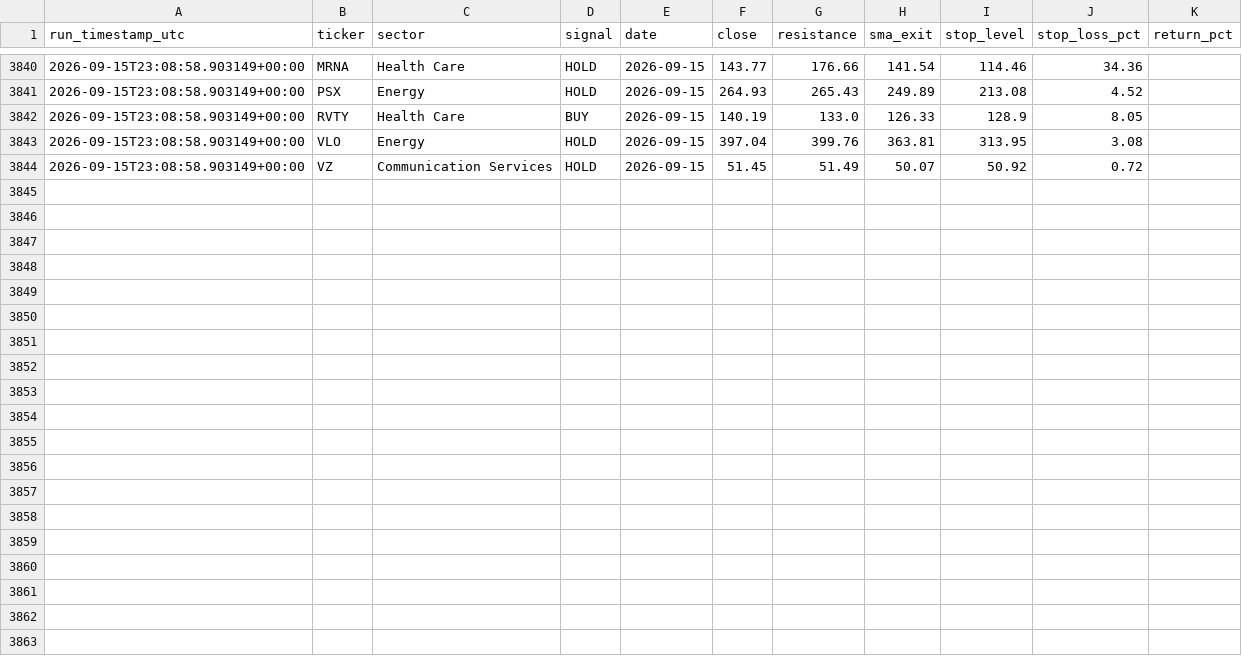
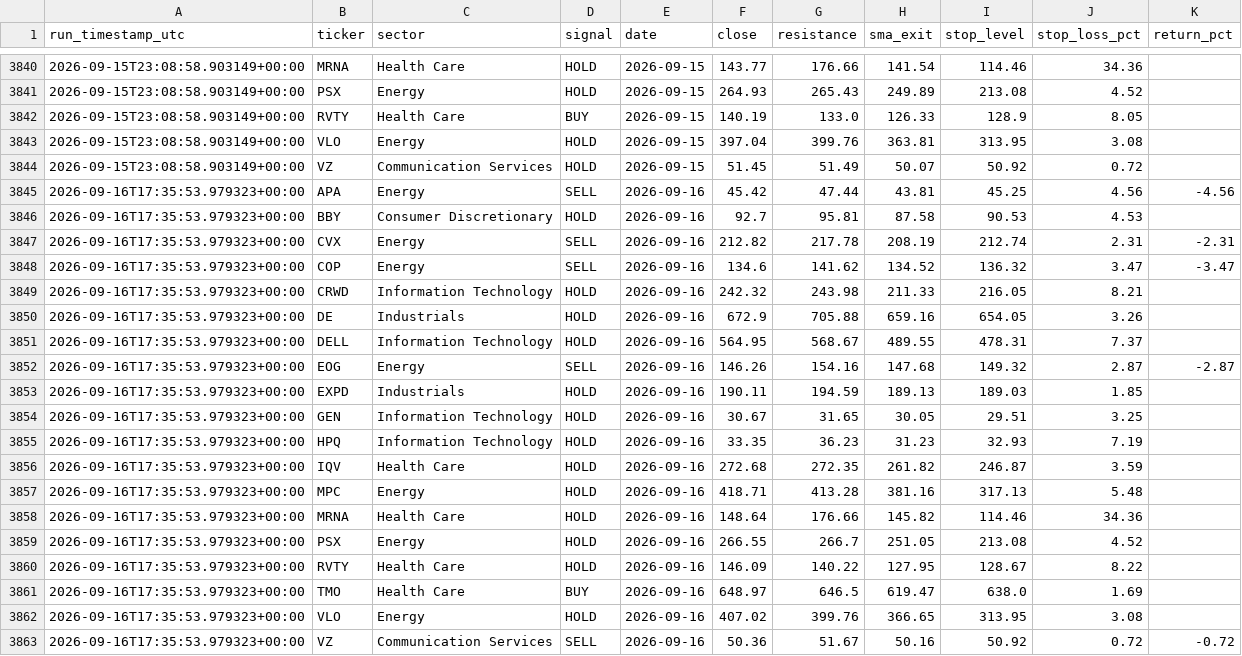
Before and after one commit to mmeok01/us-stock-screener, a CSV file: results/signal_log.csv, drawn as a sheet; only a part is shown, gaps mark what is left out; the diff names each change by its address in the sheet, - before the commit and + after, or states it on an @@ line.

```diff
--- a/results/signal_log.csv
+++ b/results/signal_log.csv
+row 3845: 2026-09-16T17:35:53.979323+00:00 | APA | Energy | SELL | 2026-09-16 | 45.42 | 47.44 | 43.81 | 45.25 | 4.56 | -4.56
+row 3846: 2026-09-16T17:35:53.979323+00:00 | BBY | Consumer Discretionary | HOLD | 2026-09-16 | 92.7 | 95.81 | 87.58 | 90.53 | 4.53
+row 3847: 2026-09-16T17:35:53.979323+00:00 | CVX | Energy | SELL | 2026-09-16 | 212.82 | 217.78 | 208.19 | 212.74 | 2.31 | -2.31
+row 3848: 2026-09-16T17:35:53.979323+00:00 | COP | Energy | SELL | 2026-09-16 | 134.6 | 141.62 | 134.52 | 136.32 | 3.47 | -3.47
+row 3849: 2026-09-16T17:35:53.979323+00:00 | CRWD | Information Technology | HOLD | 2026-09-16 | 242.32 | 243.98 | 211.33 | 216.05 | 8.21
+row 3850: 2026-09-16T17:35:53.979323+00:00 | DE | Industrials | HOLD | 2026-09-16 | 672.9 | 705.88 | 659.16 | 654.05 | 3.26
+row 3851: 2026-09-16T17:35:53.979323+00:00 | DELL | Information Technology | HOLD | 2026-09-16 | 564.95 | 568.67 | 489.55 | 478.31 | 7.37
+row 3852: 2026-09-16T17:35:53.979323+00:00 | EOG | Energy | SELL | 2026-09-16 | 146.26 | 154.16 | 147.68 | 149.32 | 2.87 | -2.87
+row 3853: 2026-09-16T17:35:53.979323+00:00 | EXPD | Industrials | HOLD | 2026-09-16 | 190.11 | 194.59 | 189.13 | 189.03 | 1.85
+row 3854: 2026-09-16T17:35:53.979323+00:00 | GEN | Information Technology | HOLD | 2026-09-16 | 30.67 | 31.65 | 30.05 | 29.51 | 3.25
+row 3855: 2026-09-16T17:35:53.979323+00:00 | HPQ | Information Technology | HOLD | 2026-09-16 | 33.35 | 36.23 | 31.23 | 32.93 | 7.19
+row 3856: 2026-09-16T17:35:53.979323+00:00 | IQV | Health Care | HOLD | 2026-09-16 | 272.68 | 272.35 | 261.82 | 246.87 | 3.59
+row 3857: 2026-09-16T17:35:53.979323+00:00 | MPC | Energy | HOLD | 2026-09-16 | 418.71 | 413.28 | 381.16 | 317.13 | 5.48
+row 3858: 2026-09-16T17:35:53.979323+00:00 | MRNA | Health Care | HOLD | 2026-09-16 | 148.64 | 176.66 | 145.82 | 114.46 | 34.36
+row 3859: 2026-09-16T17:35:53.979323+00:00 | PSX | Energy | HOLD | 2026-09-16 | 266.55 | 266.7 | 251.05 | 213.08 | 4.52
+row 3860: 2026-09-16T17:35:53.979323+00:00 | RVTY | Health Care | HOLD | 2026-09-16 | 146.09 | 140.22 | 127.95 | 128.67 | 8.22
+row 3861: 2026-09-16T17:35:53.979323+00:00 | TMO | Health Care | BUY | 2026-09-16 | 648.97 | 646.5 | 619.47 | 638.0 | 1.69
+row 3862: 2026-09-16T17:35:53.979323+00:00 | VLO | Energy | HOLD | 2026-09-16 | 407.02 | 399.76 | 366.65 | 313.95 | 3.08
+row 3863: 2026-09-16T17:35:53.979323+00:00 | VZ | Communication Services | SELL | 2026-09-16 | 50.36 | 51.67 | 50.16 | 50.92 | 0.72 | -0.72
```
Also changed, not shown: 1 other file.
